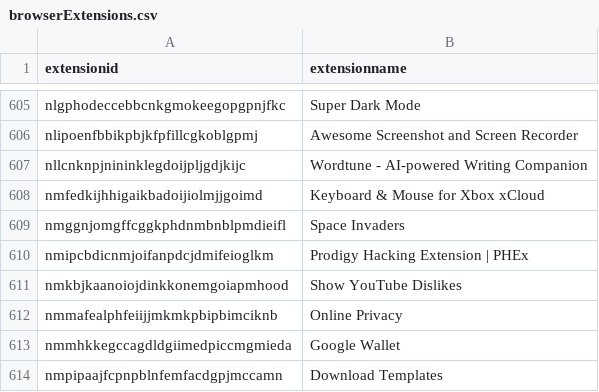
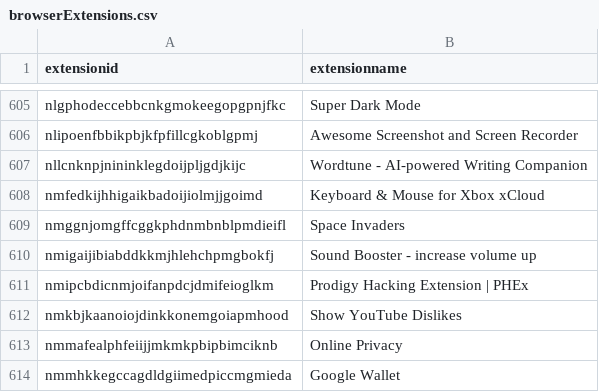
Before and after one commit to Nassau-BOCES/BOCES-IOCS, a CSV file: IOCS/browserExtensions.csv, drawn as a sheet; only a part is shown, gaps mark what is left out; the shorter side is filled out with more unchanged rows; the diff names each change by its address in the sheet, - before the commit and + after, or states it on an @@ line.

Commit message:
message

```diff
--- a/IOCS/browserExtensions.csv
+++ b/IOCS/browserExtensions.csv
+row 610: nmigaijibiabddkkmjhlehchpmgbokfj | Sound Booster - increase volume up
```
